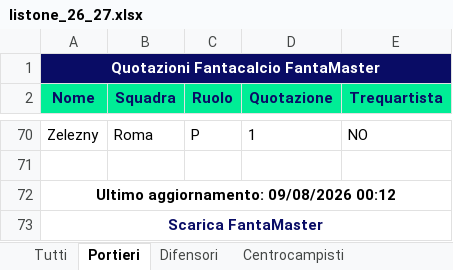
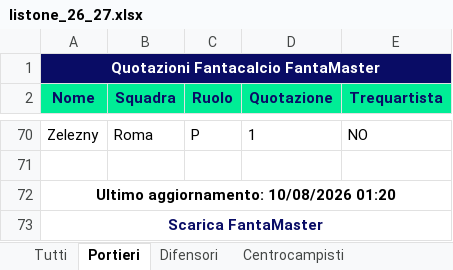
Before and after one commit to andreacabriolu/l4m2.0, an Excel workbook: l4m20/l4m_app/scripts/live_parser/listone_26_27.xlsx, sheet Portieri, drawn as a sheet; only a part is shown, gaps mark what is left out; values as stored, in another font and other column widths than the file's, no borders; charts and pictures not drawn; the diff names each change by its address in the sheet, - before the commit and + after, or states it on an @@ line.

```diff
--- a/l4m20/l4m_app/scripts/live_parser/listone_26_27.xlsx (sheet Portieri)
+++ b/l4m20/l4m_app/scripts/live_parser/listone_26_27.xlsx (sheet Portieri)
-A72 (Nome): Ultimo aggiornamento: 09/08/2026 00:12
+A72 (Nome): Ultimo aggiornamento: 10/08/2026 01:20
```
Also changed, not shown: sheet Tutti, sheet Difensori, sheet Trequartisti, sheet Centrocampisti, sheet Attaccanti, charts or pictures, 3 other files.
